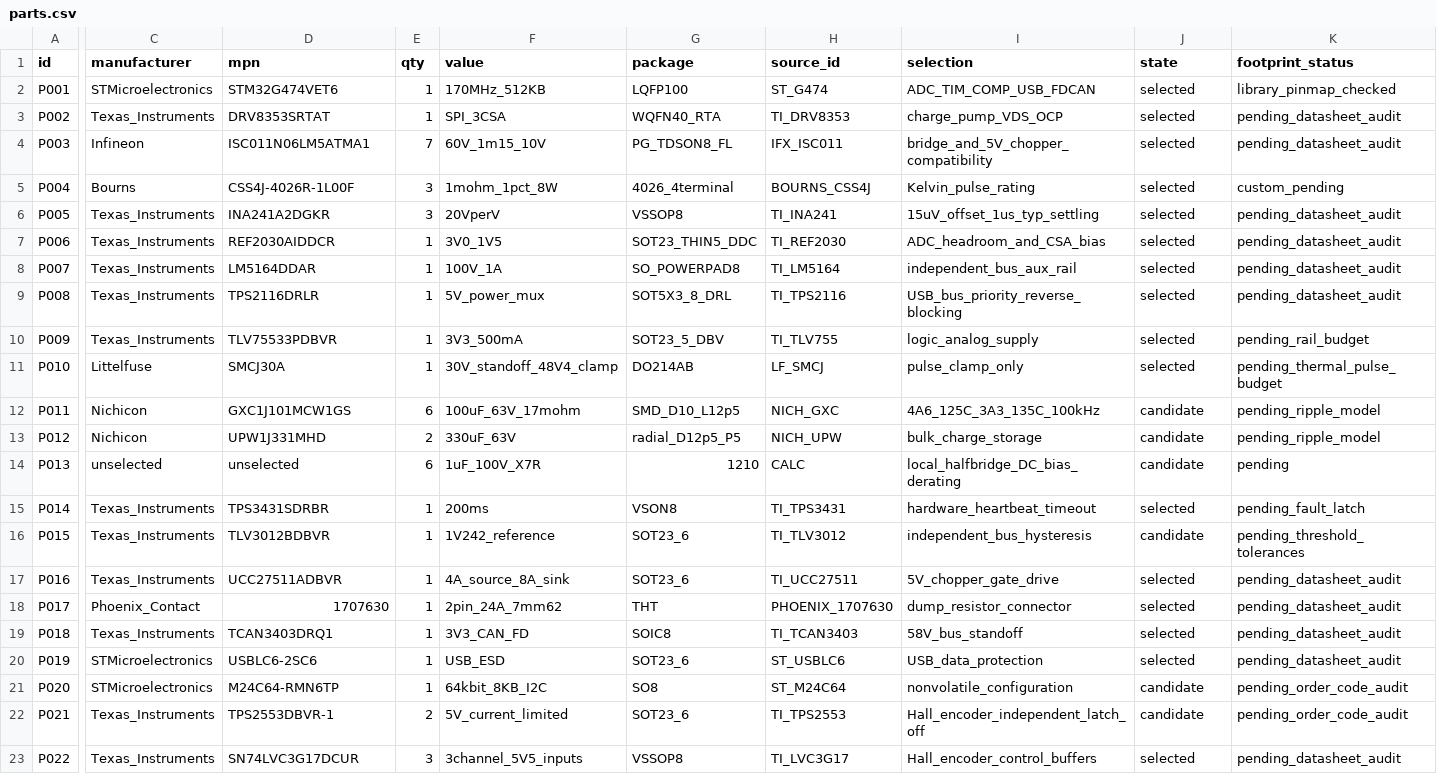
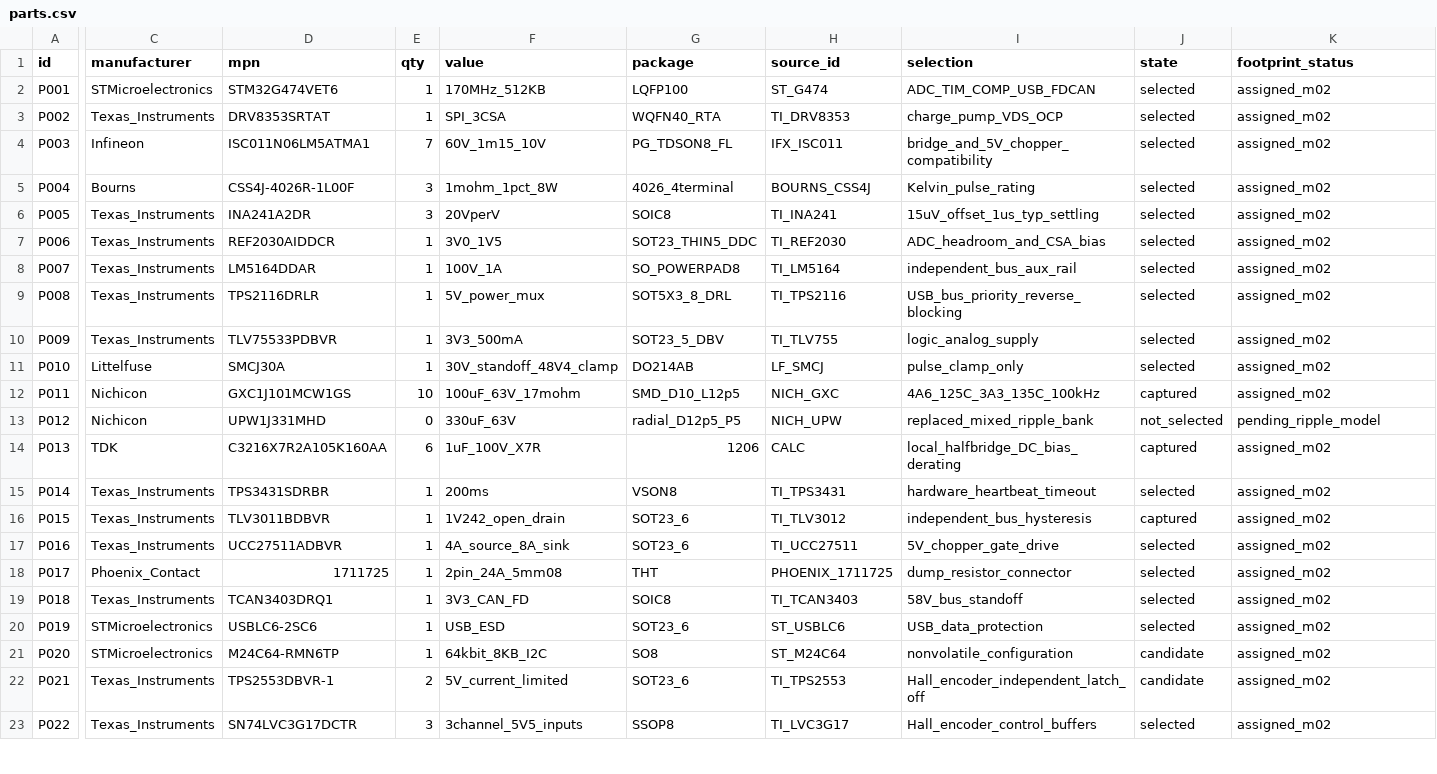
Before and after one commit to EwoudVV/bldc-esc, a CSV file: engineering/parts.csv, drawn as a sheet; only a part is shown, gaps mark what is left out; the diff covers the shown part only; the diff names each change by its address in the sheet, - before the commit and + after, or states it on an @@ line.

```diff
--- a/engineering/parts.csv
+++ b/engineering/parts.csv
-K2 (footprint_status): library_pinmap_checked
+K2 (footprint_status): assigned_m02
-K3:K4 (footprint_status): pending_datasheet_audit
+K3:K4 (footprint_status): assigned_m02
-K5 (footprint_status): custom_pending
+K5 (footprint_status): assigned_m02
-D6 (mpn): INA241A2DGKR
+D6 (mpn): INA241A2DR
-G6 (package): VSSOP8
+G6 (package): SOIC8
-K6:K9 (footprint_status): pending_datasheet_audit
+K6:K9 (footprint_status): assigned_m02
-K10 (footprint_status): pending_rail_budget
+K10 (footprint_status): assigned_m02
-K11 (footprint_status): pending_thermal_pulse_budget
+K11 (footprint_status): assigned_m02
-E12 (qty): 6
+E12 (qty): 10
-J12 (state): candidate
+J12 (state): captured
-K12 (footprint_status): pending_ripple_model
+K12 (footprint_status): assigned_m02
-E13 (qty): 2
+E13 (qty): 0
-I13 (selection): bulk_charge_storage
+I13 (selection): replaced_mixed_ripple_bank
-J13 (state): candidate
+J13 (state): not_selected
-C14 (manufacturer): unselected
+C14 (manufacturer): TDK
-D14 (mpn): unselected
+D14 (mpn): C3216X7R2A105K160AA
-G14 (package): 1210
+G14 (package): 1206
-J14 (state): candidate
+J14 (state): captured
-K14 (footprint_status): pending
+K14 (footprint_status): assigned_m02
-K15 (footprint_status): pending_fault_latch
+K15 (footprint_status): assigned_m02
-D16 (mpn): TLV3012BDBVR
+D16 (mpn): TLV3011BDBVR
-F16 (value): 1V242_reference
+F16 (value): 1V242_open_drain
-J16 (state): candidate
+J16 (state): captured
-K16 (footprint_status): pending_threshold_tolerances
+K16 (footprint_status): assigned_m02
-K17:K20 (footprint_status): pending_datasheet_audit
+K17:K20 (footprint_status): assigned_m02
-D18 (mpn): 1707630
+D18 (mpn): 1711725
-F18 (value): 2pin_24A_7mm62
+F18 (value): 2pin_24A_5mm08
-H18 (source_id): PHOENIX_1707630
+H18 (source_id): PHOENIX_1711725
-K21:K22 (footprint_status): pending_order_code_audit
+K21:K22 (footprint_status): assigned_m02
-D23 (mpn): SN74LVC3G17DCUR
+D23 (mpn): SN74LVC3G17DCTR
-G23 (package): VSSOP8
+G23 (package): SSOP8
-K23 (footprint_status): pending_datasheet_audit
+K23 (footprint_status): assigned_m02
```
Also changed, not shown: 8 added rows and 22 edited cells elsewhere in this file, engineering/changes.csv, engineering/open_items.csv, 42 other files.
